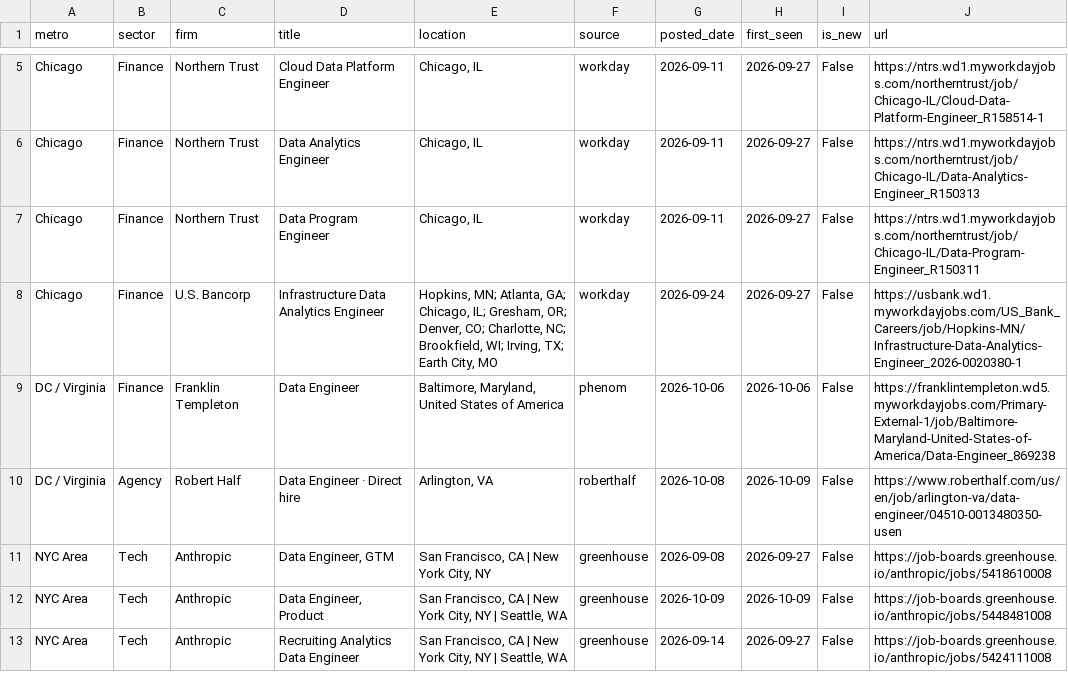
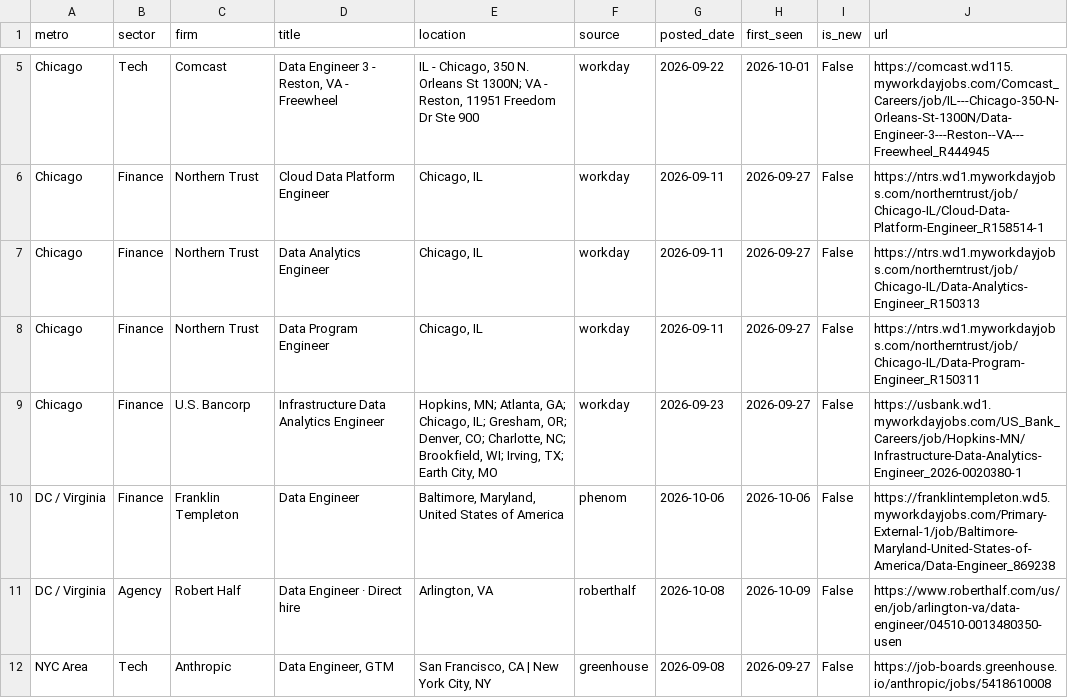
Before and after one commit to nakuljadeja08/Street-Watch, a CSV file: tech_watch_jobs.csv, drawn as a sheet; only a part is shown, gaps mark what is left out; the shorter side is filled out with more unchanged rows; addresses are those after the commit; the diff covers the shown part only; the diff names each change by its address in the sheet, - before the commit and + after, or states it on an @@ line.

Commit message:
chore: daily tech pull 2026-10-12

```diff
--- a/tech_watch_jobs.csv
+++ b/tech_watch_jobs.csv
+row 5: Chicago | Tech | Comcast | Data Engineer 3 - Reston, VA - Freewheel | IL - Chicago, 350 N. Orleans St 1300N; VA - Reston, 11951 Freedom Dr Ste 900 | workday | 2026-09-22 | 2026-10-01 | False | https://comcast.wd115.myworkdayjobs.com/Comcast_Careers/job/IL---Chicago-350-N-Orleans-St-1300N/Data-Engineer-3---Reston--VA---Freewheel_R444945
-G9 (posted_date): 2026-09-24
+G9 (posted_date): 2026-09-23
```
Also changed, not shown: 4 added rows, 3 removed rows and 7 edited cells elsewhere in this file, 3 other files.
